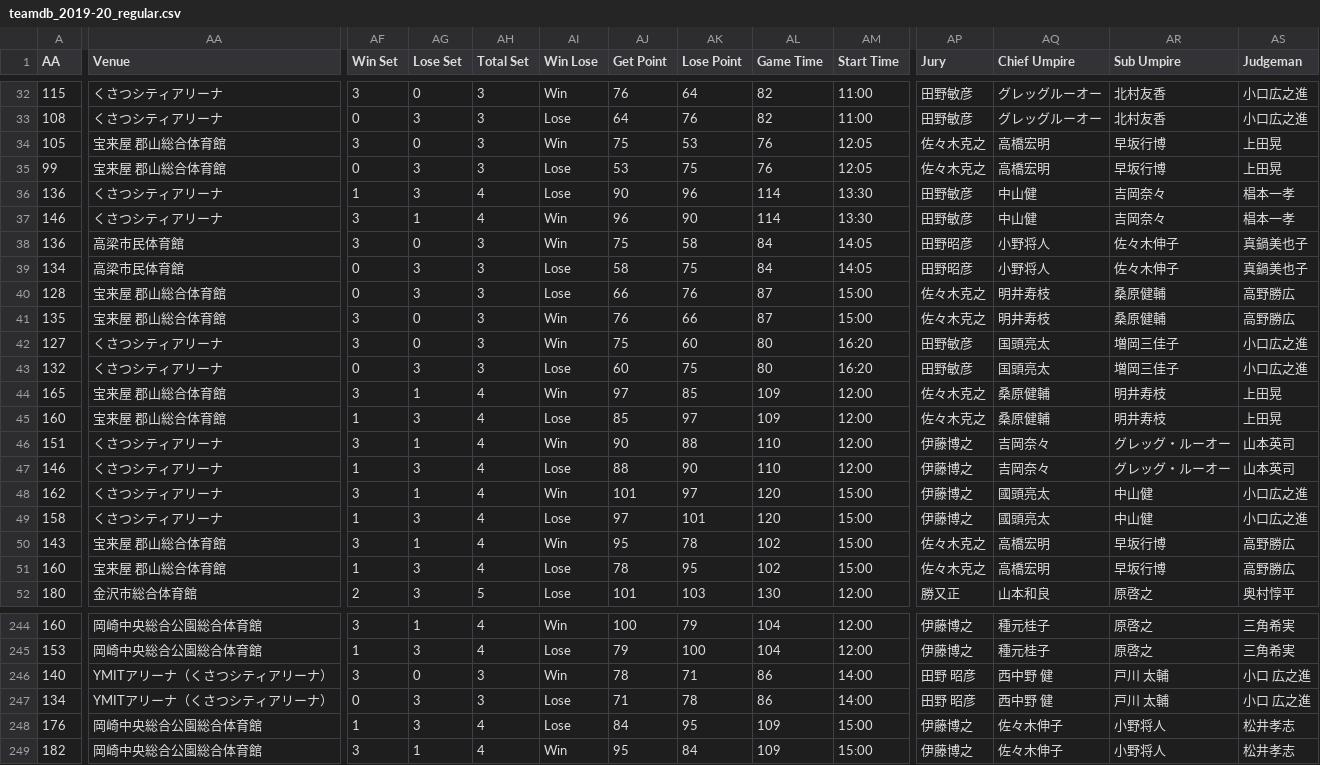
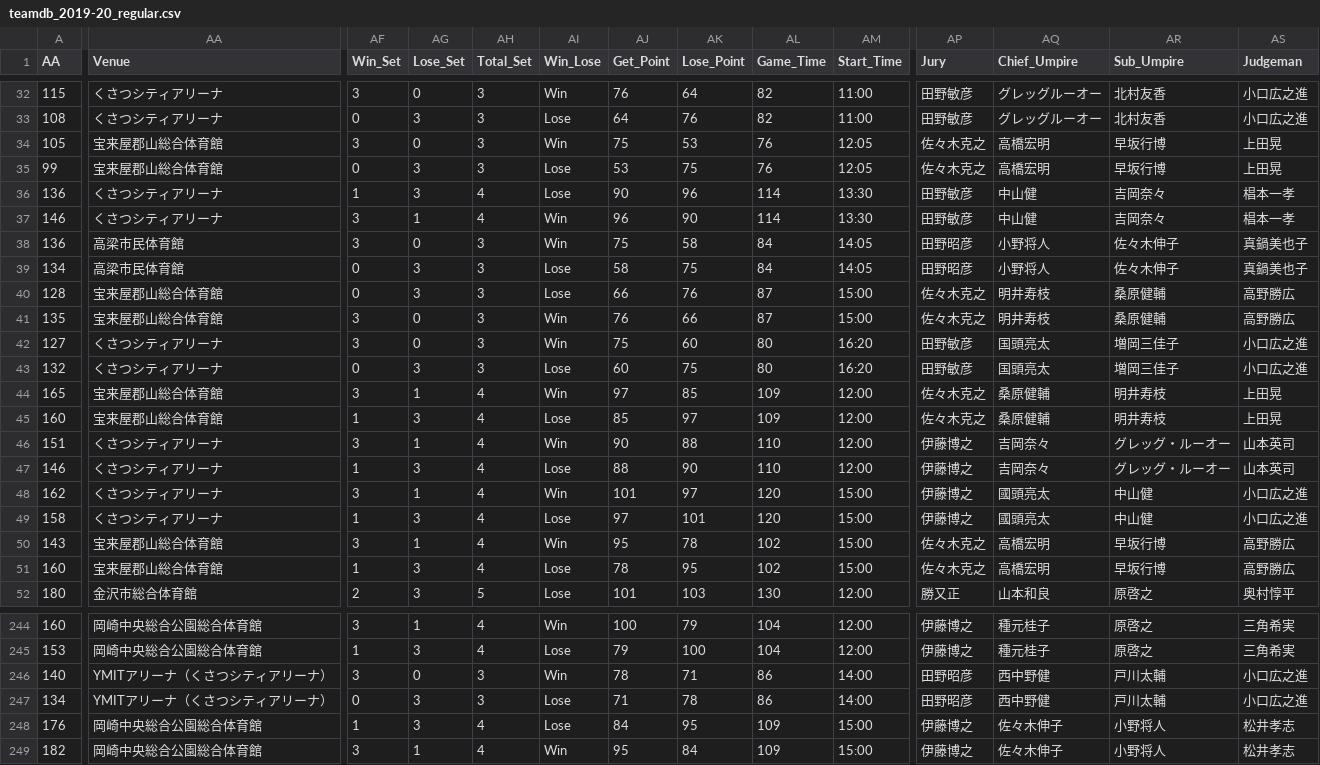
Before and after one commit to vleaguebot-lab/vleague_stats, a CSV file: database/v1_w/teamdb_2019-20_regular.csv, drawn as a sheet; only a part is shown, gaps mark what is left out; the diff covers the shown part only; the diff names each change by its address in the sheet, - before the commit and + after, or states it on an @@ line.

```diff
--- a/database/v1_w/teamdb_2019-20_regular.csv
+++ b/database/v1_w/teamdb_2019-20_regular.csv
-AF1: Win Set
+AF1: Win_Set
-AG1: Lose Set
+AG1: Lose_Set
-AH1: Total Set
+AH1: Total_Set
-AI1: Win Lose
+AI1: Win_Lose
-AJ1: Get Point
+AJ1: Get_Point
-AK1: Lose Point
+AK1: Lose_Point
-AL1: Game Time
+AL1: Game_Time
-AM1: Start Time
+AM1: Start_Time
-AQ1: Chief Umpire
+AQ1: Chief_Umpire
-AR1: Sub Umpire
+AR1: Sub_Umpire
-AA34:AA35 (Venue): 宝来屋 郡山総合体育館
+AA34:AA35 (Venue): 宝来屋郡山総合体育館
-AA40:AA41 (Venue): 宝来屋 郡山総合体育館
+AA40:AA41 (Venue): 宝来屋郡山総合体育館
-AA44:AA45 (Venue): 宝来屋 郡山総合体育館
+AA44:AA45 (Venue): 宝来屋郡山総合体育館
-AA50:AA51 (Venue): 宝来屋 郡山総合体育館
+AA50:AA51 (Venue): 宝来屋郡山総合体育館
-AP246:AP247 (Jury): 田野 昭彦
+AP246:AP247 (Jury): 田野昭彦
-AQ246:AQ247 (Chief_Umpire): 西中野 健
+AQ246:AQ247 (Chief_Umpire): 西中野健
-AR246:AR247 (Sub_Umpire): 戸川 太輔
+AR246:AR247 (Sub_Umpire): 戸川太輔
-AS246:AS247 (Judgeman): 小口 広之進
+AS246:AS247 (Judgeman): 小口広之進
```
Also changed, not shown: 2 edited cells elsewhere in this file, database/v1_m/teamdb_2019-20_regular.csv, database/v1_m/teamdb_2021-22_regular.csv, 15 other files.
